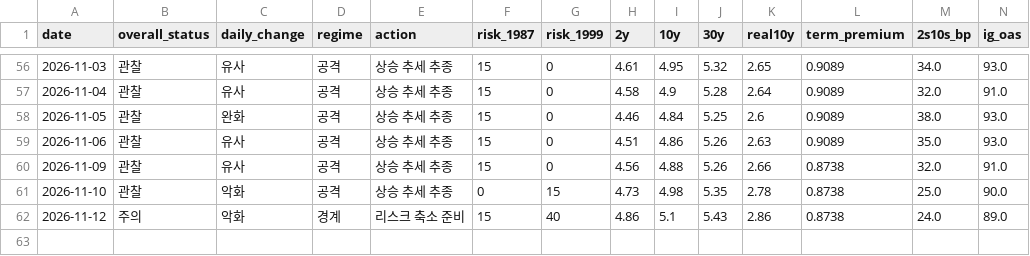
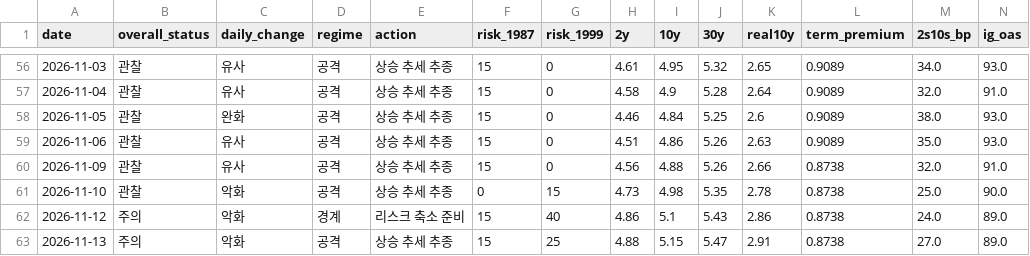
Before and after one commit to economistkyul/ai-cycle-risk-dashboard, a CSV file: data/history.csv, drawn as a sheet; only a part is shown, gaps mark what is left out; rows hold the shown columns only; the diff names each change by its address in the sheet, - before the commit and + after, or states it on an @@ line.

```diff
--- a/data/history.csv
+++ b/data/history.csv
+row 63: 2026-11-13 | 주의 | 악화 | 공격 | 상승 추세 추종 | 15 | 25 | 4.88 | 5.15 | 5.47 | 2.91 | 0.8738 | 27.0 | 89.0
```
Also changed, not shown: 2 other files.
